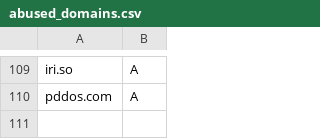
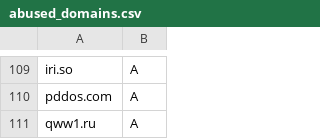
Before and after one commit to smurfmonitor/dns-iptables-rules, a CSV file: abused_domains.csv, drawn as a sheet; only a part is shown, gaps mark what is left out.

Commit message:
New domain qww1.ru

```diff
--- a/abused_domains.csv
+++ b/abused_domains.csv
@@ -110 +110,2 @@ iri.so; A
 pddos.com; A
+qww1.ru; A
```
Also changed, not shown: 2 other files.
